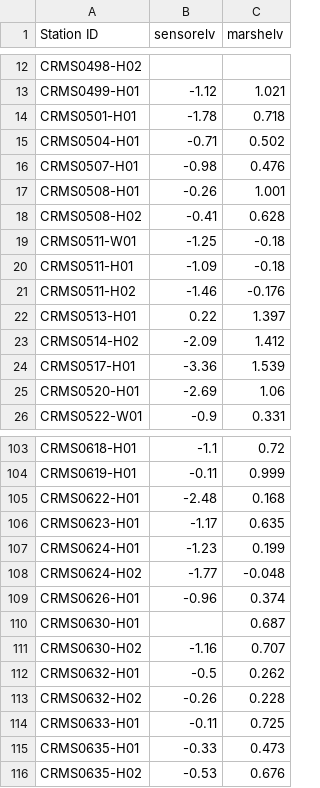
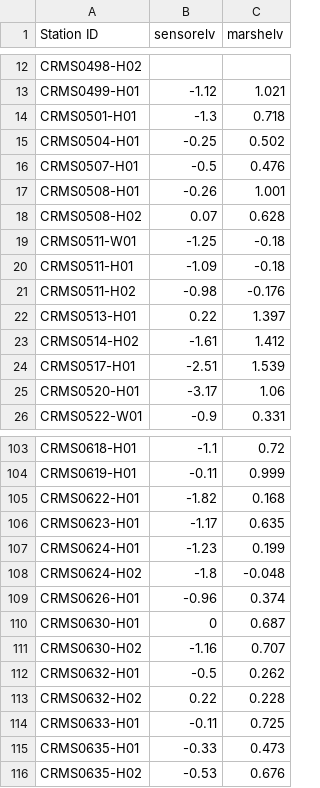
Before and after one commit to schoolmasterd/crms_hydro_qa, a CSV file: Tools/SONDEspecs.csv, drawn as a sheet; only a part is shown, gaps mark what is left out; the diff covers the shown part only.

```diff
--- a/Tools/SONDEspecs.csv
+++ b/Tools/SONDEspecs.csv
@@ -13,14 +13,14 @@ CRMS0498-H02,,
 CRMS0499-H01,-1.12,1.021
-CRMS0501-H01,-1.78,0.718
-CRMS0504-H01,-0.71,0.502
-CRMS0507-H01,-0.98,0.476
+CRMS0501-H01,-1.3,0.718
+CRMS0504-H01,-0.25,0.502
+CRMS0507-H01,-0.5,0.476
 CRMS0508-H01,-0.26,1.001
-CRMS0508-H02,-0.41,0.628
+CRMS0508-H02,0.07,0.628
 CRMS0511-W01,-1.25,-0.18
 CRMS0511-H01,-1.09,-0.18
-CRMS0511-H02,-1.46,-0.176
+CRMS0511-H02,-0.98,-0.176
 CRMS0513-H01,0.22,1.397
-CRMS0514-H02,-2.09,1.412
-CRMS0517-H01,-3.36,1.539
-CRMS0520-H01,-2.69,1.06
+CRMS0514-H02,-1.61,1.412
+CRMS0517-H01,-2.51,1.539
+CRMS0520-H01,-3.17,1.06
 CRMS0522-W01,-0.9,0.331
@@ -104,11 +104,11 @@ CRMS0618-H01,-1.1,0.72
 CRMS0619-H01,-0.11,0.999
-CRMS0622-H01,-2.48,0.168
+CRMS0622-H01,-1.82,0.168
 CRMS0623-H01,-1.17,0.635
 CRMS0624-H01,-1.23,0.199
-CRMS0624-H02,-1.77,-0.048
+CRMS0624-H02,-1.8,-0.048
 CRMS0626-H01,-0.96,0.374
-CRMS0630-H01,,0.687
+CRMS0630-H01,0,0.687
 CRMS0630-H02,-1.16,0.707
 CRMS0632-H01,-0.5,0.262
-CRMS0632-H02,-0.26,0.228
+CRMS0632-H02,0.22,0.228
 CRMS0633-H01,-0.11,0.725
```
Also changed, not shown: 16 edited cells elsewhere in this file, Tools/groupspecs.csv, 3 other files.
